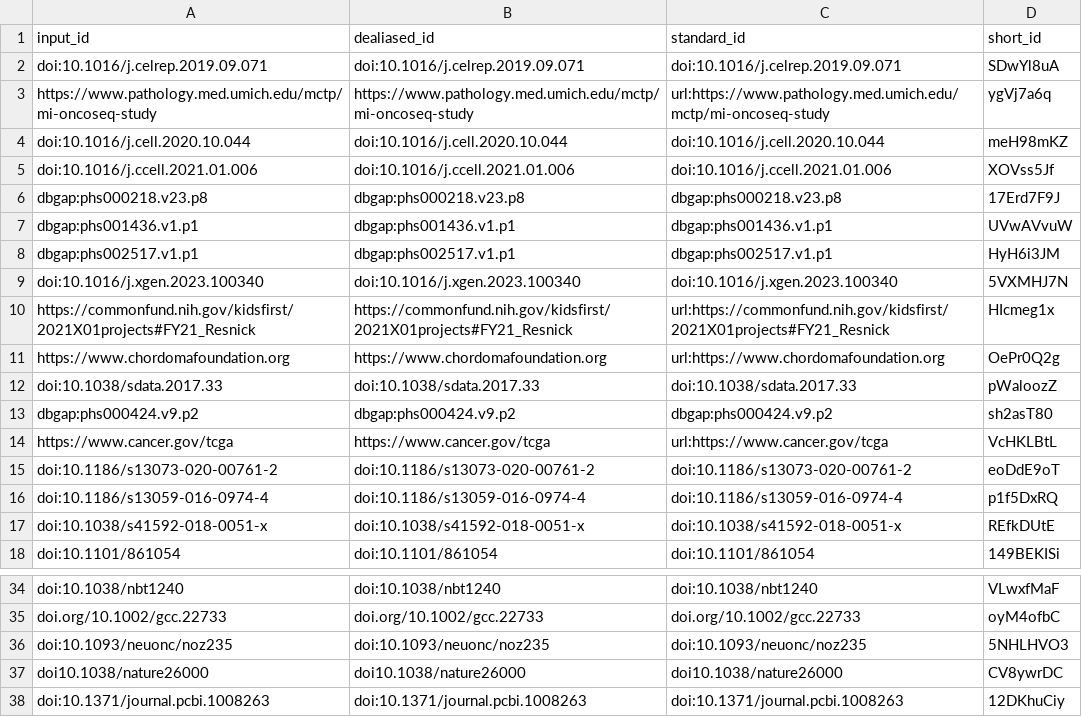
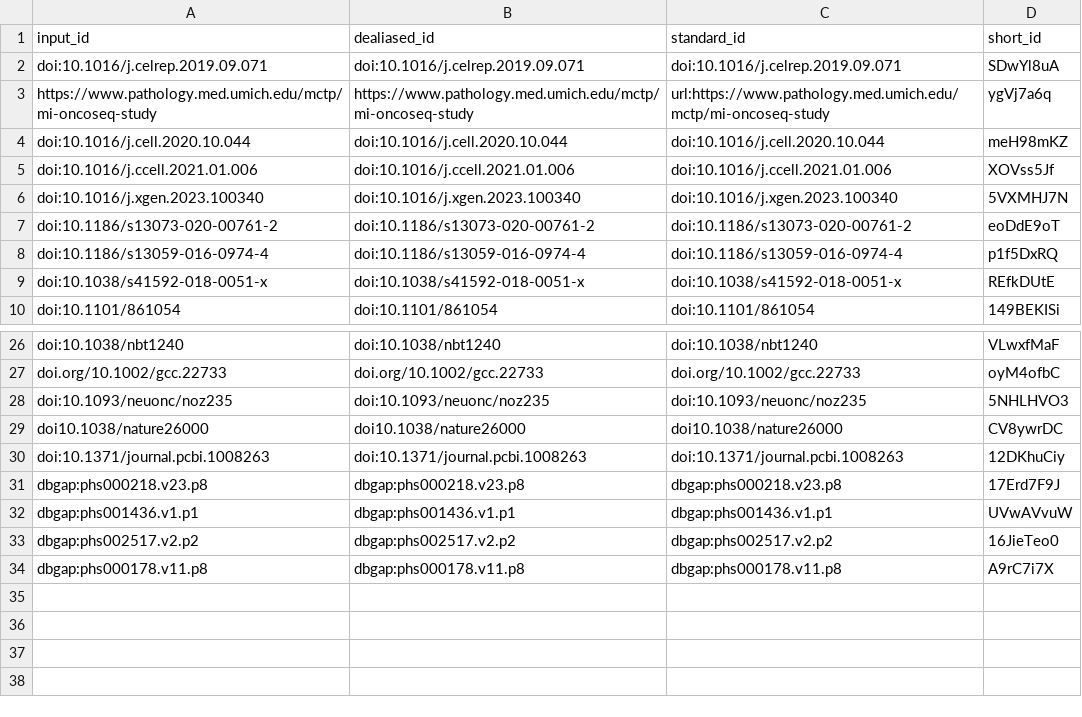
Before and after one commit to d3b-center/OpenPedCan-methods, a TSV file: citations.tsv, drawn as a sheet; only a part is shown, gaps mark what is left out.

Commit message:
Merge pull request #89 from d3b-center/zzgeng/data_note [ci skip]
This build is based on
https://github.com/d3b-center/OpenPedCan-methods/commit/6b9a252228a7e7da2eea0506617fea08ffe08229.

This commit was created by the following CI build and job:
https://github.com/d3b-center/OpenPedCan-methods/commit/6b9a252228a7e7da2eea0506617fea08ffe08229/checks
https://github.com/d3b-center/OpenPedCan-methods/actions/runs/9322825801

```diff
--- a/citations.tsv
+++ b/citations.tsv
@@ -5,11 +5,3 @@ doi:10.1016/j.cell.2020.10.044	doi:10.1016/j.cell.2020.10.044	doi:10.1016/j.cell
 doi:10.1016/j.ccell.2021.01.006	doi:10.1016/j.ccell.2021.01.006	doi:10.1016/j.ccell.2021.01.006	XOVss5Jf
-dbgap:phs000218.v23.p8	dbgap:phs000218.v23.p8	dbgap:phs000218.v23.p8	17Erd7F9J
-dbgap:phs001436.v1.p1	dbgap:phs001436.v1.p1	dbgap:phs001436.v1.p1	UVwAVvuW
-dbgap:phs002517.v1.p1	dbgap:phs002517.v1.p1	dbgap:phs002517.v1.p1	HyH6i3JM
 doi:10.1016/j.xgen.2023.100340	doi:10.1016/j.xgen.2023.100340	doi:10.1016/j.xgen.2023.100340	5VXMHJ7N
-https://commonfund.nih.gov/kidsfirst/2021X01projects#FY21_Resnick	https://commonfund.nih.gov/kidsfirst/2021X01projects#FY21_Resnick	url:https://commonfund.nih.gov/kidsfirst/2021X01projects#FY21_Resnick	HIcmeg1x
-https://www.chordomafoundation.org	https://www.chordomafoundation.org	url:https://www.chordomafoundation.org	OePr0Q2g
-doi:10.1038/sdata.2017.33	doi:10.1038/sdata.2017.33	doi:10.1038/sdata.2017.33	pWaloozZ
-dbgap:phs000424.v9.p2	dbgap:phs000424.v9.p2	dbgap:phs000424.v9.p2	sh2asT80
-https://www.cancer.gov/tcga	https://www.cancer.gov/tcga	url:https://www.cancer.gov/tcga	VcHKLBtL
 doi:10.1186/s13073-020-00761-2	doi:10.1186/s13073-020-00761-2	doi:10.1186/s13073-020-00761-2	eoDdE9oT
@@ -38 +30,5 @@ doi10.1038/nature26000	doi10.1038/nature26000	doi10.1038/nature26000	CV8ywrDC
 doi:10.1371/journal.pcbi.1008263	doi:10.1371/journal.pcbi.1008263	doi:10.1371/journal.pcbi.1008263	12DKhuCiy
+dbgap:phs000218.v23.p8	dbgap:phs000218.v23.p8	dbgap:phs000218.v23.p8	17Erd7F9J
+dbgap:phs001436.v1.p1	dbgap:phs001436.v1.p1	dbgap:phs001436.v1.p1	UVwAVvuW
+dbgap:phs002517.v2.p2	dbgap:phs002517.v2.p2	dbgap:phs002517.v2.p2	16JieTeo0
+dbgap:phs000178.v11.p8	dbgap:phs000178.v11.p8	dbgap:phs000178.v11.p8	A9rC7i7X
```
Also changed, not shown: 6 other files.
